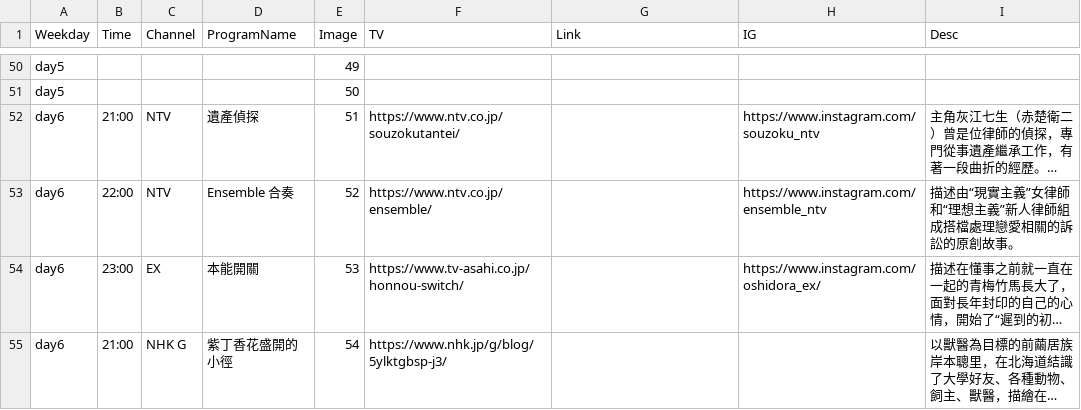
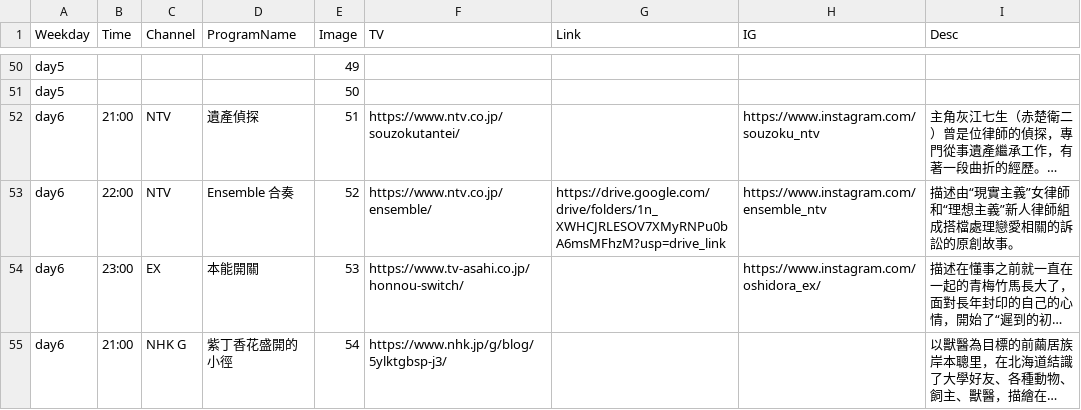
Before and after one commit to FatKam2024/jpdramatable, a CSV file: schedule.csv, drawn as a sheet; only a part is shown, gaps mark what is left out; long unchanged cells end in …; the diff names each change by its address in the sheet, - before the commit and + after, or states it on an @@ line.

Commit message:
Add files via upload

```diff
--- a/schedule.csv
+++ b/schedule.csv
-G53 (Link): (empty)
+G53 (Link): https://drive.google.com/drive/folders/1n_XWHCJRLESOV7XMyRNPu0bA6msMFhzM?usp=drive_link
```
